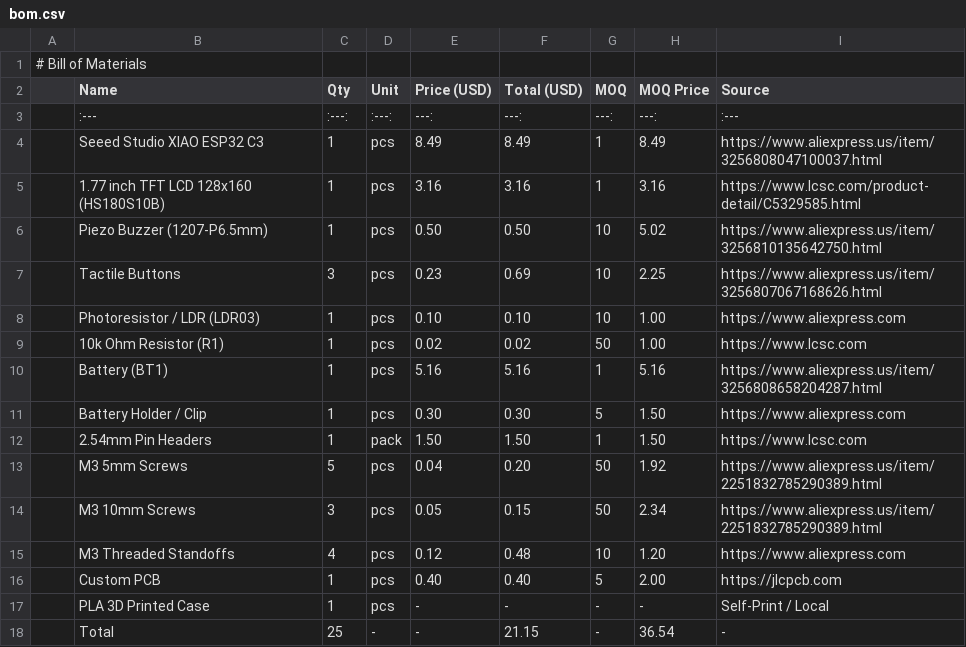
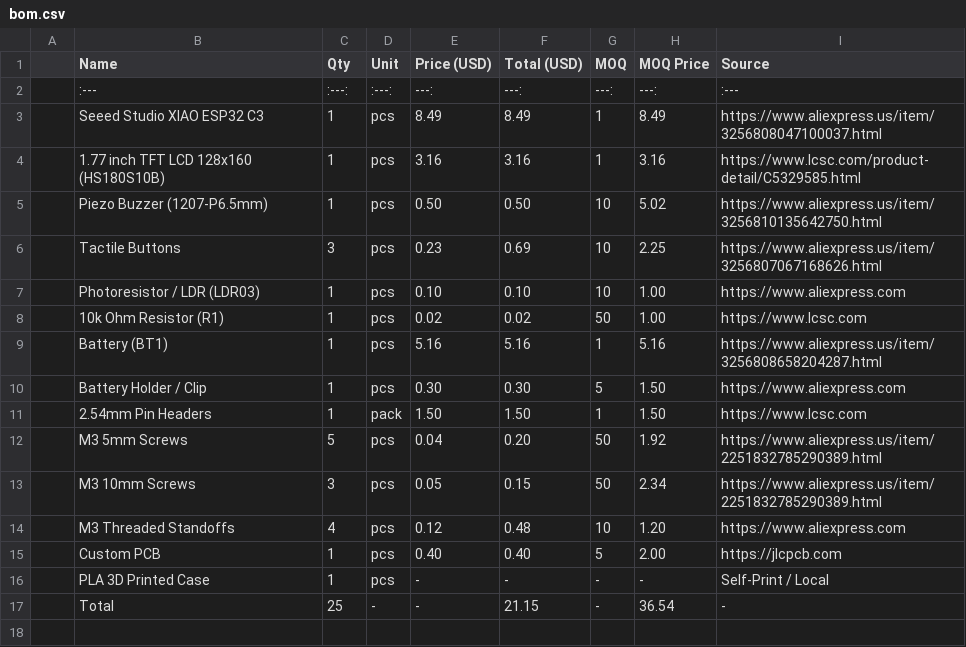
Before and after one commit to kunikuzushii/Kaiser-Pet-, a CSV file: bom.csv, drawn as a sheet; the diff names each change by its address in the sheet, - before the commit and + after, or states it on an @@ line.

Commit message:
Update bom.csv

```diff
--- a/bom.csv
+++ b/bom.csv
-row 1: # Bill of Materials
```
